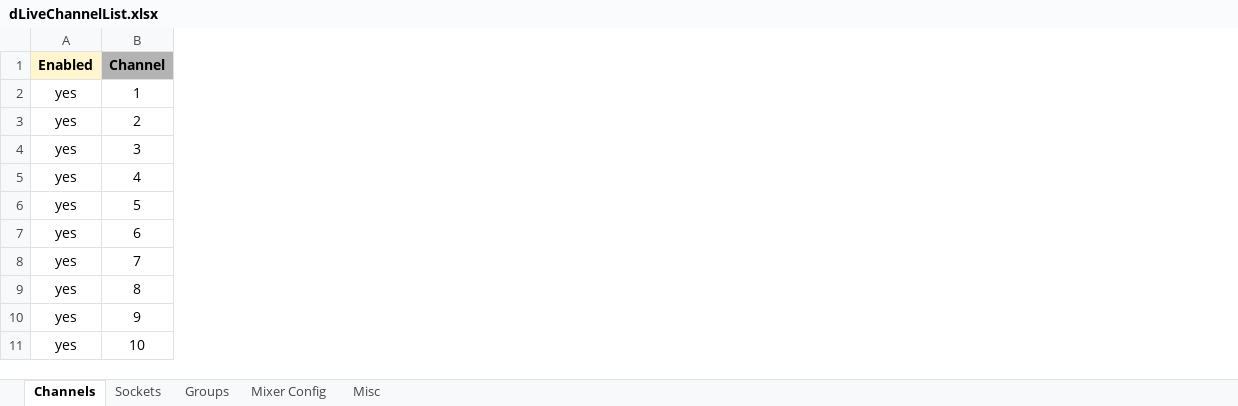
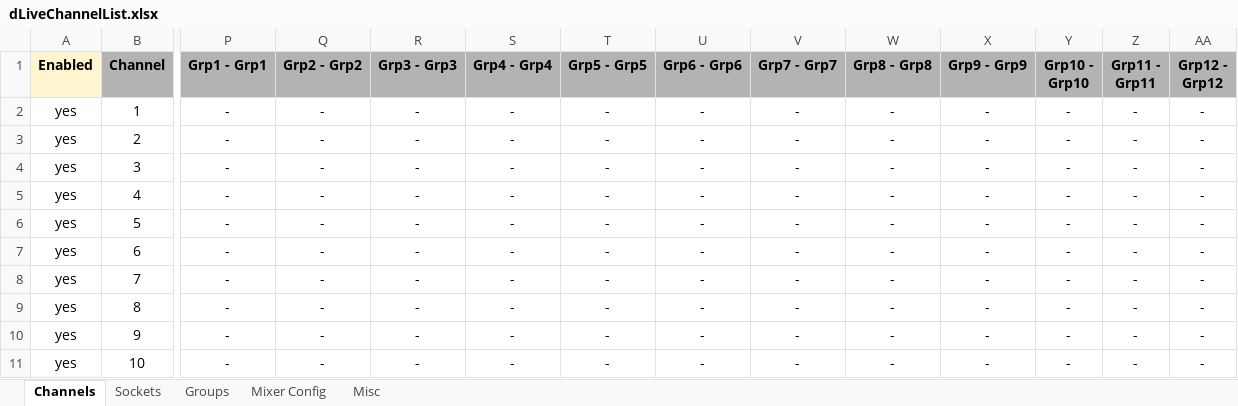
Before and after one commit to togrupe/dlive-midi-tools, an Excel workbook: dLiveChannelList.xlsx, sheet Channels, drawn as a sheet; only a part is shown, gaps mark what is left out; values as stored, in another font and other column widths than the file's, no borders; conditional formats not drawn; the diff covers the shown part only; the diff names each change by its address in the sheet, - before the commit and + after, or states it on an @@ line.

```diff
--- a/dLiveChannelList.xlsx (sheet Channels)
+++ b/dLiveChannelList.xlsx (sheet Channels)
+column P (Grp1 - Grp1), rows 2-11: all -
+column Q (Grp2 - Grp2), rows 2-11: all -
+column R (Grp3 - Grp3), rows 2-11: all -
+column S (Grp4 - Grp4), rows 2-11: all -
+column T (Grp5 - Grp5), rows 2-11: all -
+column U (Grp6 - Grp6), rows 2-11: all -
+column V (Grp7 - Grp7), rows 2-11: all -
+column W (Grp8 - Grp8), rows 2-11: all -
+column X (Grp9 - Grp9), rows 2-11: all -
+column Y (Grp10 - Grp10), rows 2-11: all -
+column Z (Grp11 - Grp11), rows 2-11: all -
+column AA (Grp12 - Grp12), rows 2-11: all -
```
Also changed, not shown: 14 added columns elsewhere in this sheet, sheet Misc, hidden cells, AvantisChannelList.xlsx, testing/AvantisChannelListTesting.xlsx, 5 other files.
